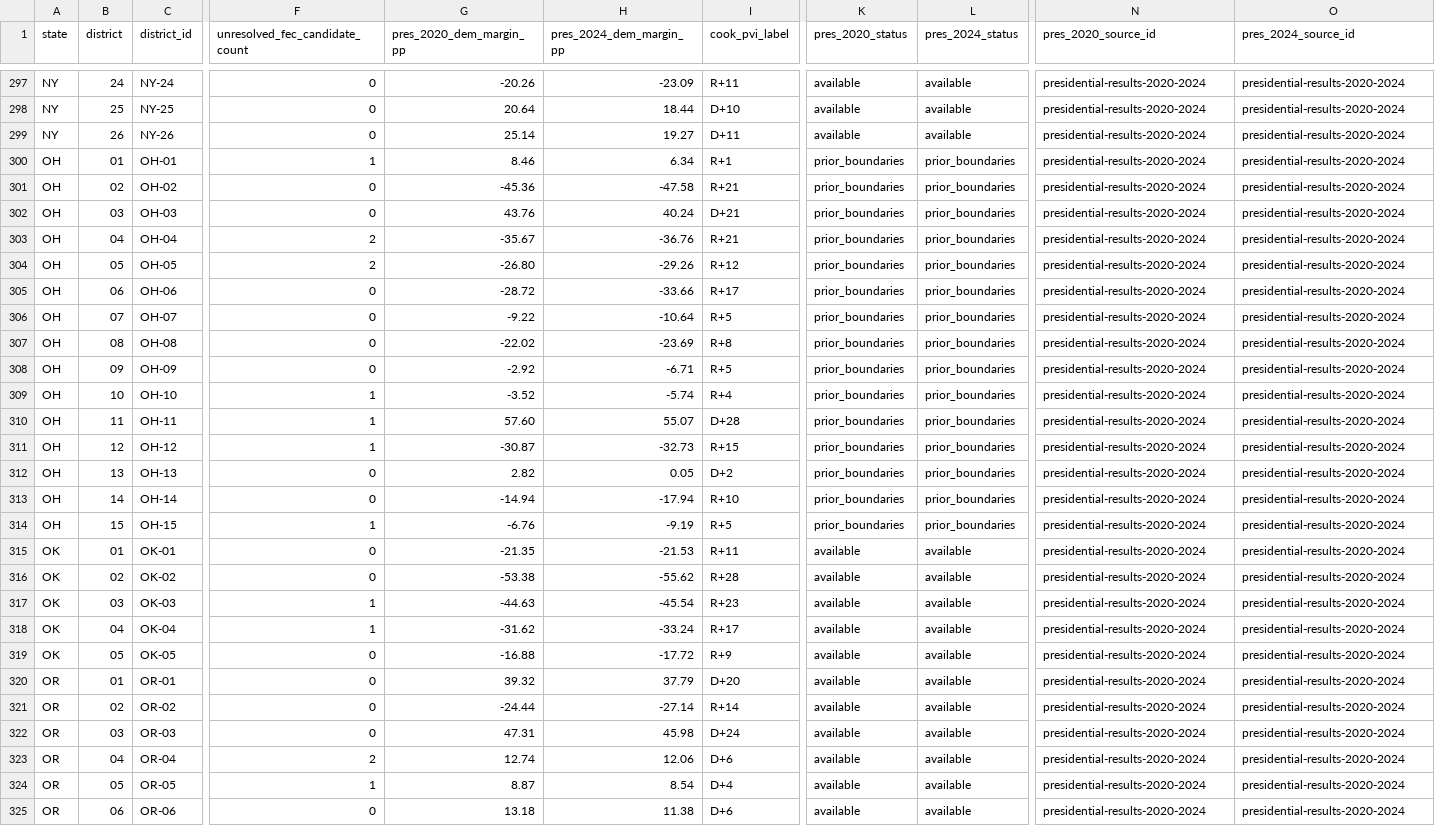
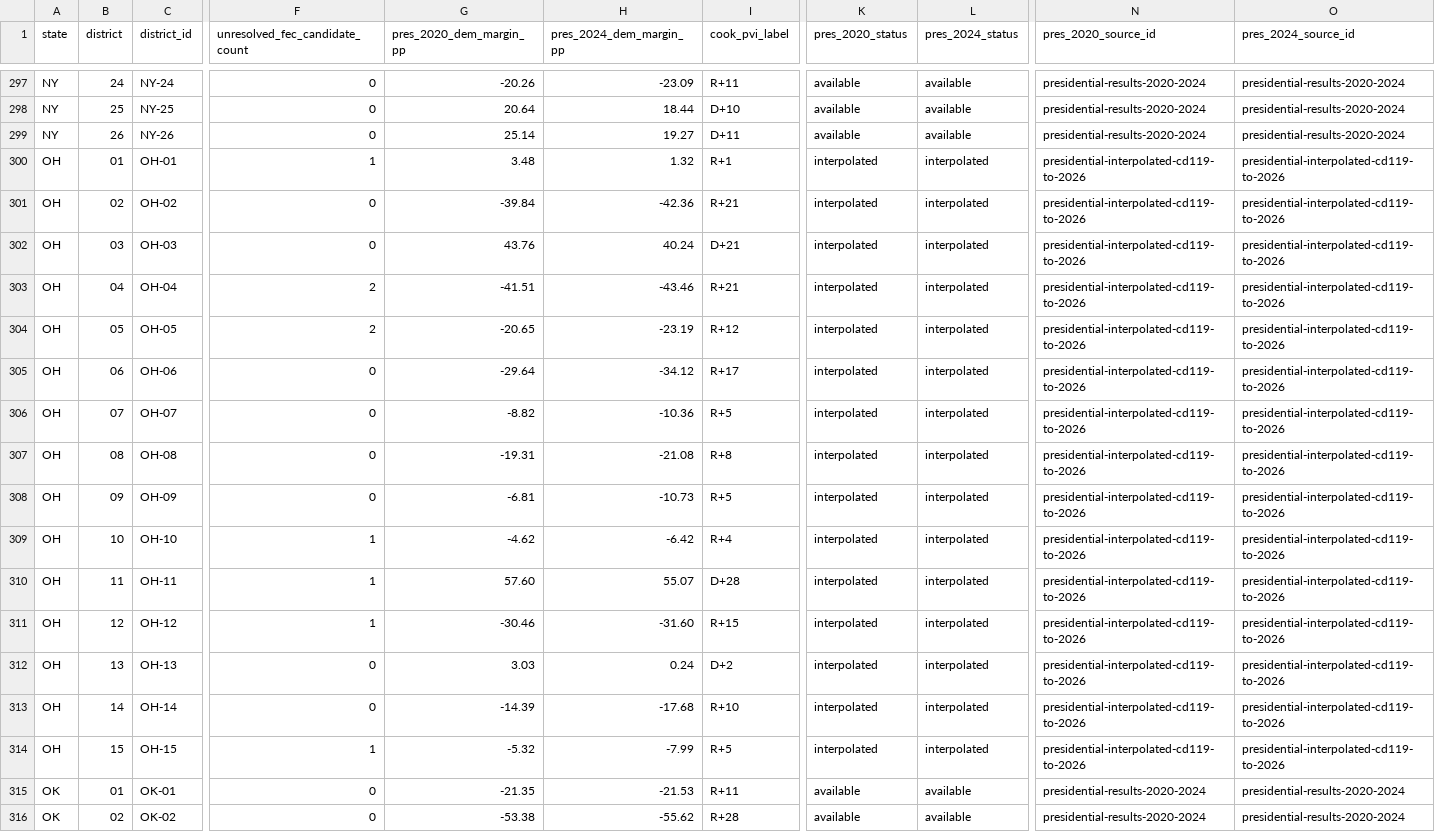
Before and after one commit to bwbensonjr/election-results, a CSV file: 2026/districts/house-district-context.csv, drawn as a sheet; only a part is shown, gaps mark what is left out; the shorter side is filled out with more unchanged rows; the diff covers the shown part only; the diff names each change by its address in the sheet, - before the commit and + after, or states it on an @@ line.

```diff
--- a/2026/districts/house-district-context.csv
+++ b/2026/districts/house-district-context.csv
-G300 (pres_2020_dem_margin_pp): 8.46
+G300 (pres_2020_dem_margin_pp): 3.48
-H300 (pres_2024_dem_margin_pp): 6.34
+H300 (pres_2024_dem_margin_pp): 1.32
-K300:K314 (pres_2020_status): prior_boundaries
+K300:K314 (pres_2020_status): interpolated
-L300:L314 (pres_2024_status): prior_boundaries
+L300:L314 (pres_2024_status): interpolated
-N300:N314 (pres_2020_source_id): presidential-results-2020-2024
+N300:N314 (pres_2020_source_id): presidential-interpolated-cd119-to-2026
-O300:O314 (pres_2024_source_id): presidential-results-2020-2024
+O300:O314 (pres_2024_source_id): presidential-interpolated-cd119-to-2026
-G301 (pres_2020_dem_margin_pp): -45.36
+G301 (pres_2020_dem_margin_pp): -39.84
-H301 (pres_2024_dem_margin_pp): -47.58
+H301 (pres_2024_dem_margin_pp): -42.36
-G303 (pres_2020_dem_margin_pp): -35.67
+G303 (pres_2020_dem_margin_pp): -41.51
-H303 (pres_2024_dem_margin_pp): -36.76
+H303 (pres_2024_dem_margin_pp): -43.46
-G304 (pres_2020_dem_margin_pp): -26.80
+G304 (pres_2020_dem_margin_pp): -20.65
-H304 (pres_2024_dem_margin_pp): -29.26
+H304 (pres_2024_dem_margin_pp): -23.19
-G305 (pres_2020_dem_margin_pp): -28.72
+G305 (pres_2020_dem_margin_pp): -29.64
-H305 (pres_2024_dem_margin_pp): -33.66
+H305 (pres_2024_dem_margin_pp): -34.12
-G306 (pres_2020_dem_margin_pp): -9.22
+G306 (pres_2020_dem_margin_pp): -8.82
-H306 (pres_2024_dem_margin_pp): -10.64
+H306 (pres_2024_dem_margin_pp): -10.36
-G307 (pres_2020_dem_margin_pp): -22.02
+G307 (pres_2020_dem_margin_pp): -19.31
-H307 (pres_2024_dem_margin_pp): -23.69
+H307 (pres_2024_dem_margin_pp): -21.08
-G308 (pres_2020_dem_margin_pp): -2.92
+G308 (pres_2020_dem_margin_pp): -6.81
-H308 (pres_2024_dem_margin_pp): -6.71
+H308 (pres_2024_dem_margin_pp): -10.73
-G309 (pres_2020_dem_margin_pp): -3.52
+G309 (pres_2020_dem_margin_pp): -4.62
-H309 (pres_2024_dem_margin_pp): -5.74
+H309 (pres_2024_dem_margin_pp): -6.42
-G311 (pres_2020_dem_margin_pp): -30.87
+G311 (pres_2020_dem_margin_pp): -30.46
-H311 (pres_2024_dem_margin_pp): -32.73
+H311 (pres_2024_dem_margin_pp): -31.60
-G312 (pres_2020_dem_margin_pp): 2.82
+G312 (pres_2020_dem_margin_pp): 3.03
-H312 (pres_2024_dem_margin_pp): 0.05
+H312 (pres_2024_dem_margin_pp): 0.24
-G313 (pres_2020_dem_margin_pp): -14.94
+G313 (pres_2020_dem_margin_pp): -14.39
-H313 (pres_2024_dem_margin_pp): -17.94
+H313 (pres_2024_dem_margin_pp): -17.68
-G314 (pres_2020_dem_margin_pp): -6.76
+G314 (pres_2020_dem_margin_pp): -5.32
-H314 (pres_2024_dem_margin_pp): -9.19
+H314 (pres_2024_dem_margin_pp): -7.99
```
Also changed, not shown: 86 edited cells elsewhere in this file, 2026/districts/house-candidate-context.csv, 2026/results/presidential-crosswalk-report.csv, 28 other files.
